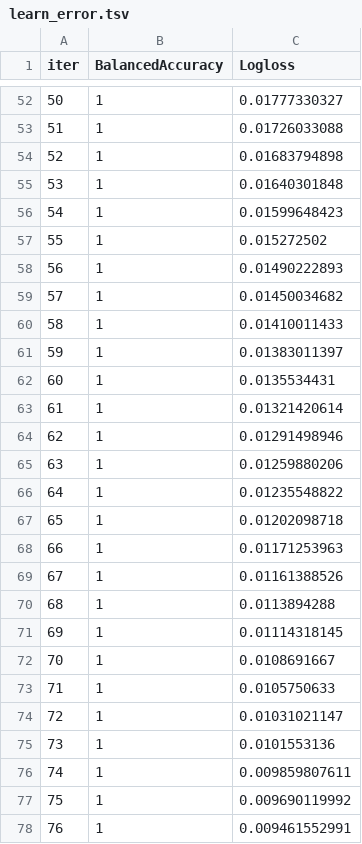
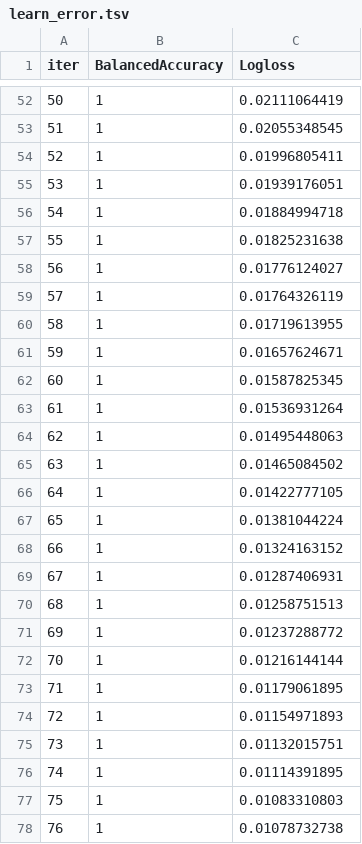
Before and after one commit to Mandroga/AAut-projects, a TSV file: project_3/catboost_info/learn_error.tsv, drawn as a sheet; only a part is shown, gaps mark what is left out; the diff covers the shown part only.

```diff
--- a/project_3/catboost_info/learn_error.tsv
+++ b/project_3/catboost_info/learn_error.tsv
@@ -52,27 +52,27 @@ iter	BalancedAccuracy	Logloss
-50	1	0.01777330327
-51	1	0.01726033088
-52	1	0.01683794898
-53	1	0.01640301848
-54	1	0.01599648423
-55	1	0.015272502
-56	1	0.01490222893
-57	1	0.01450034682
-58	1	0.01410011433
-59	1	0.01383011397
-60	1	0.0135534431
-61	1	0.01321420614
-62	1	0.01291498946
-63	1	0.01259880206
-64	1	0.01235548822
-65	1	0.01202098718
-66	1	0.01171253963
-67	1	0.01161388526
-68	1	0.0113894288
-69	1	0.01114318145
-70	1	0.0108691667
-71	1	0.0105750633
-72	1	0.01031021147
-73	1	0.0101553136
-74	1	0.009859807611
-75	1	0.009690119992
-76	1	0.009461552991
+50	1	0.02111064419
+51	1	0.02055348545
+52	1	0.01996805411
+53	1	0.01939176051
+54	1	0.01884994718
+55	1	0.01825231638
+56	1	0.01776124027
+57	1	0.01764326119
+58	1	0.01719613955
+59	1	0.01657624671
+60	1	0.01587825345
+61	1	0.01536931264
+62	1	0.01495448063
+63	1	0.01465084502
+64	1	0.01422777105
+65	1	0.01381044224
+66	1	0.01324163152
+67	1	0.01287406931
+68	1	0.01258751513
+69	1	0.01237288772
+70	1	0.01216144144
+71	1	0.01179061895
+72	1	0.01154971893
+73	1	0.01132015751
+74	1	0.01114391895
+75	1	0.01083310803
+76	1	0.01078732738
```
Also changed, not shown: 95 edited cells elsewhere in this file, project_3/catboost_info/test_error.tsv, project_3/catboost_info/time_left.tsv, 6 other files.
